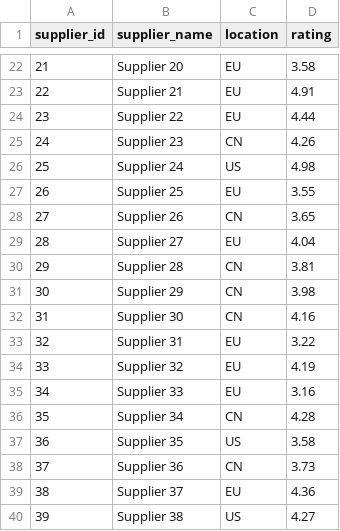
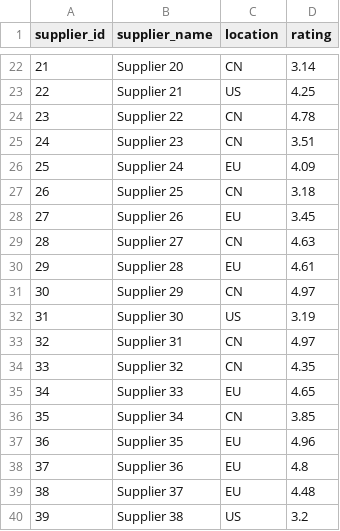
Before and after one commit to Ai060715W/Supply-Chain-Efficiency-Analytics, a CSV file: data/raw/suppliers.csv, drawn as a sheet; only a part is shown, gaps mark what is left out; the diff covers the shown part only.

```diff
--- a/data/raw/suppliers.csv
+++ b/data/raw/suppliers.csv
@@ -22,19 +22,19 @@ supplier_id,supplier_name,location,rating
-21,Supplier 20,EU,3.58
-22,Supplier 21,EU,4.91
-23,Supplier 22,EU,4.44
-24,Supplier 23,CN,4.26
-25,Supplier 24,US,4.98
-26,Supplier 25,EU,3.55
-27,Supplier 26,CN,3.65
-28,Supplier 27,EU,4.04
-29,Supplier 28,CN,3.81
-30,Supplier 29,CN,3.98
-31,Supplier 30,CN,4.16
-32,Supplier 31,EU,3.22
-33,Supplier 32,EU,4.19
-34,Supplier 33,EU,3.16
-35,Supplier 34,CN,4.28
-36,Supplier 35,US,3.58
-37,Supplier 36,CN,3.73
-38,Supplier 37,EU,4.36
-39,Supplier 38,US,4.27
+21,Supplier 20,CN,3.14
+22,Supplier 21,US,4.25
+23,Supplier 22,CN,4.78
+24,Supplier 23,CN,3.51
+25,Supplier 24,EU,4.09
+26,Supplier 25,CN,3.18
+27,Supplier 26,EU,3.45
+28,Supplier 27,CN,4.63
+29,Supplier 28,EU,4.61
+30,Supplier 29,CN,4.97
+31,Supplier 30,US,3.19
+32,Supplier 31,CN,4.97
+33,Supplier 32,CN,4.35
+34,Supplier 33,EU,4.65
+35,Supplier 34,CN,3.85
+36,Supplier 35,EU,4.96
+37,Supplier 36,EU,4.8
+38,Supplier 37,EU,4.48
+39,Supplier 38,US,3.2
```
Also changed, not shown: 52 edited cells elsewhere in this file, data/raw/inbound_records.csv, data/raw/inventory.csv, 13 other files.
